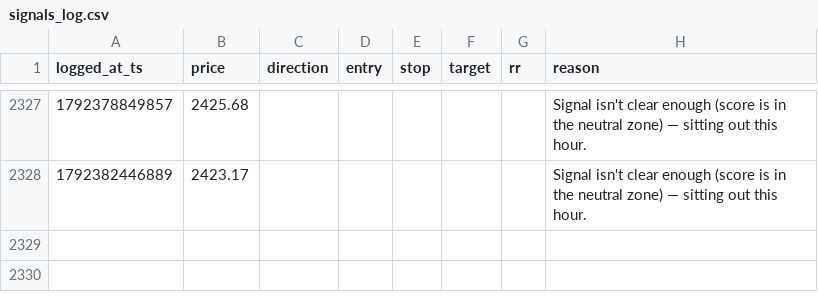
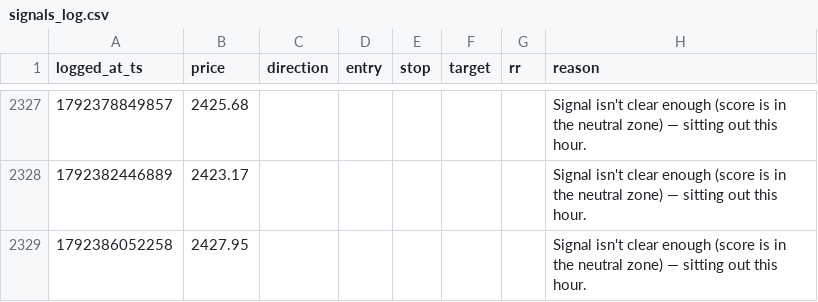
Before and after one commit to mitchielpy-blip/ETH-report-bot, a CSV file: signals_log.csv, drawn as a sheet; only a part is shown, gaps mark what is left out.

```diff
--- a/signals_log.csv
+++ b/signals_log.csv
@@ -2328 +2328,2 @@ logged_at_ts,price,direction,entry,stop,target,rr,reason
 1792382446889,2423.17,,,,,,Signal isn't clear enough (score is in the neutral zone) — sitting out this hour.
+1792386052258,2427.95,,,,,,Signal isn't clear enough (score is in the neutral zone) — sitting out this hour.
```
Also changed, not shown: signals_log_btc.csv, signals_log_sol.csv.
